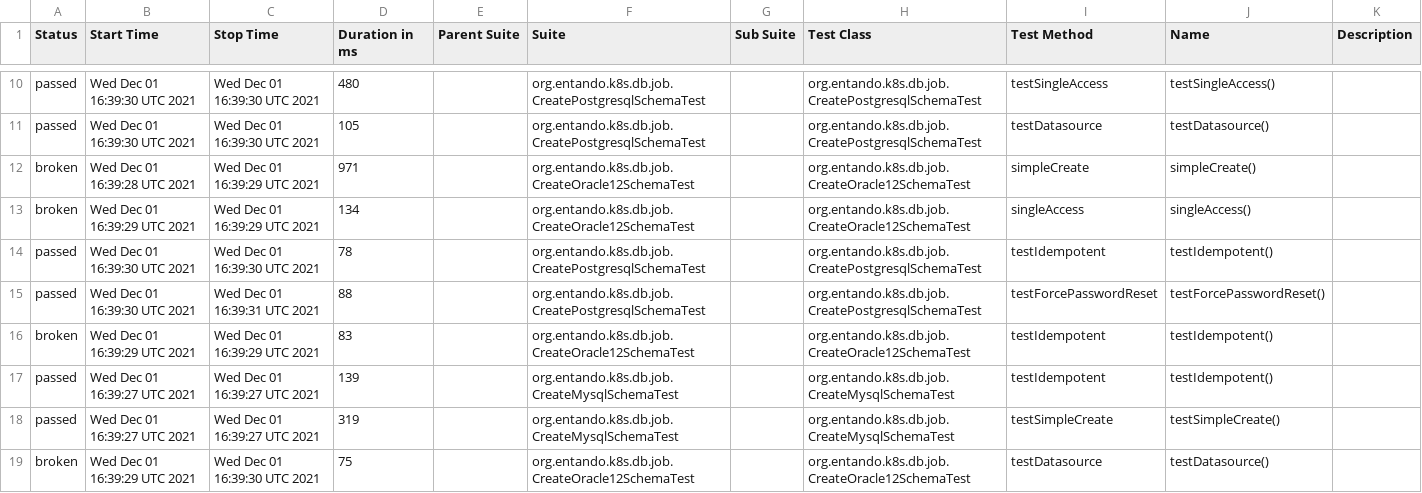
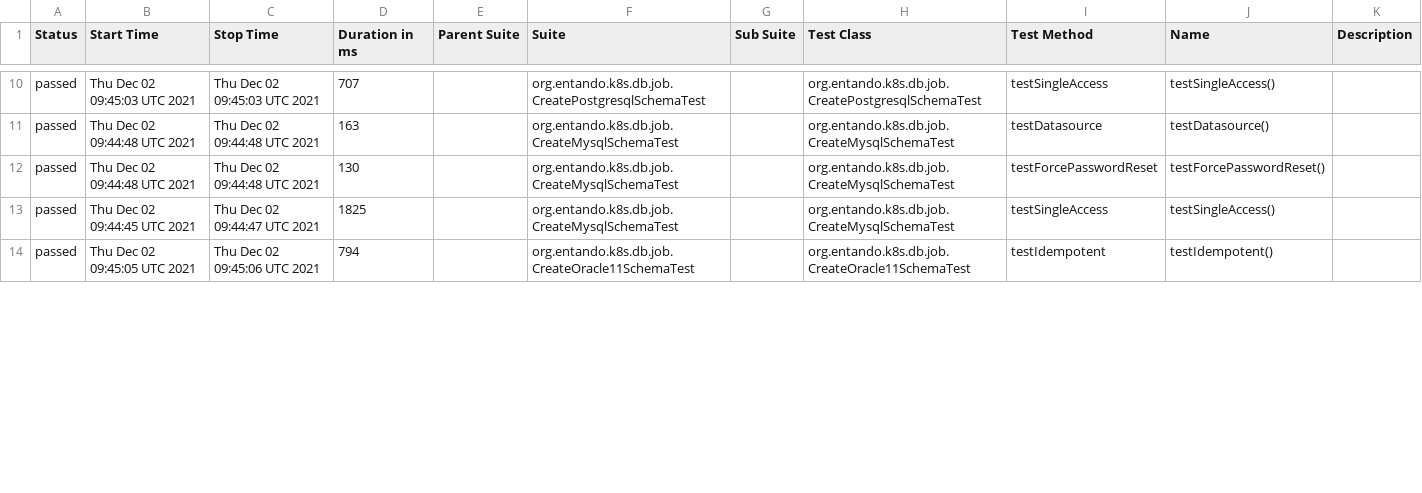
Before and after one commit to entando-k8s/devops-results, a CSV file: entando-k8s-dbjob/PR-10/allure-reports/data/suites.csv, drawn as a sheet; only a part is shown, gaps mark what is left out; the diff covers the shown part only.

Commit message:
Publishing files for path entando-k8s-dbjob/PR-10

```diff
--- a/entando-k8s-dbjob/PR-10/allure-reports/data/suites.csv
+++ b/entando-k8s-dbjob/PR-10/allure-reports/data/suites.csv
@@ -10,10 +10,5 @@
-"passed","Wed Dec 01 16:39:30 UTC 2021","Wed Dec 01 16:39:30 UTC 2021","480","","org.entando.k8s.db.job.CreatePostgresqlSchemaTest","","org.entando.k8s.db.job.CreatePostgresqlSchemaTest","testSingleAccess","testSingleAccess()",""
-"passed","Wed Dec 01 16:39:30 UTC 2021","Wed Dec 01 16:39:30 UTC 2021","105","","org.entando.k8s.db.job.CreatePostgresqlSchemaTest","","org.entando.k8s.db.job.CreatePostgresqlSchemaTest","testDatasource","testDatasource()",""
-"broken","Wed Dec 01 16:39:28 UTC 2021","Wed Dec 01 16:39:29 UTC 2021","971","","org.entando.k8s.db.job.CreateOracle12SchemaTest","","org.entando.k8s.db.job.CreateOracle12SchemaTest","simpleCreate","simpleCreate()",""
-"broken","Wed Dec 01 16:39:29 UTC 2021","Wed Dec 01 16:39:29 UTC 2021","134","","org.entando.k8s.db.job.CreateOracle12SchemaTest","","org.entando.k8s.db.job.CreateOracle12SchemaTest","singleAccess","singleAccess()",""
-"passed","Wed Dec 01 16:39:30 UTC 2021","Wed Dec 01 16:39:30 UTC 2021","78","","org.entando.k8s.db.job.CreatePostgresqlSchemaTest","","org.entando.k8s.db.job.CreatePostgresqlSchemaTest","testIdempotent","testIdempotent()",""
-"passed","Wed Dec 01 16:39:30 UTC 2021","Wed Dec 01 16:39:31 UTC 2021","88","","org.entando.k8s.db.job.CreatePostgresqlSchemaTest","","org.entando.k8s.db.job.CreatePostgresqlSchemaTest","testForcePasswordReset","testForcePasswordReset()",""
-"broken","Wed Dec 01 16:39:29 UTC 2021","Wed Dec 01 16:39:29 UTC 2021","83","","org.entando.k8s.db.job.CreateOracle12SchemaTest","","org.entando.k8s.db.job.CreateOracle12SchemaTest","testIdempotent","testIdempotent()",""
-"passed","Wed Dec 01 16:39:27 UTC 2021","Wed Dec 01 16:39:27 UTC 2021","139","","org.entando.k8s.db.job.CreateMysqlSchemaTest","","org.entando.k8s.db.job.CreateMysqlSchemaTest","testIdempotent","testIdempotent()",""
-"passed","Wed Dec 01 16:39:27 UTC 2021","Wed Dec 01 16:39:27 UTC 2021","319","","org.entando.k8s.db.job.CreateMysqlSchemaTest","","org.entando.k8s.db.job.CreateMysqlSchemaTest","testSimpleCreate","testSimpleCreate()",""
-"broken","Wed Dec 01 16:39:29 UTC 2021","Wed Dec 01 16:39:30 UTC 2021","75","","org.entando.k8s.db.job.CreateOracle12SchemaTest","","org.entando.k8s.db.job.CreateOracle12SchemaTest","testDatasource","testDatasource()",""
+"passed","Thu Dec 02 09:45:03 UTC 2021","Thu Dec 02 09:45:03 UTC 2021","707","","org.entando.k8s.db.job.CreatePostgresqlSchemaTest","","org.entando.k8s.db.job.CreatePostgresqlSchemaTest","testSingleAccess","testSingleAccess()",""
+"passed","Thu Dec 02 09:44:48 UTC 2021","Thu Dec 02 09:44:48 UTC 2021","163","","org.entando.k8s.db.job.CreateMysqlSchemaTest","","org.entando.k8s.db.job.CreateMysqlSchemaTest","testDatasource","testDatasource()",""
+"passed","Thu Dec 02 09:44:48 UTC 2021","Thu Dec 02 09:44:48 UTC 2021","130","","org.entando.k8s.db.job.CreateMysqlSchemaTest","","org.entando.k8s.db.job.CreateMysqlSchemaTest","testForcePasswordReset","testForcePasswordReset()",""
+"passed","Thu Dec 02 09:44:45 UTC 2021","Thu Dec 02 09:44:47 UTC 2021","1825","","org.entando.k8s.db.job.CreateMysqlSchemaTest","","org.entando.k8s.db.job.CreateMysqlSchemaTest","testSingleAccess","testSingleAccess()",""
+"passed","Thu Dec 02 09:45:05 UTC 2021","Thu Dec 02 09:45:06 UTC 2021","794","","org.entando.k8s.db.job.CreateOracle11SchemaTest","","org.entando.k8s.db.job.CreateOracle11SchemaTest","testIdempotent","testIdempotent()",""
```
Also changed, not shown: 8 added rows, 3 removed rows and 35 edited cells elsewhere in this file, 58 other files.
